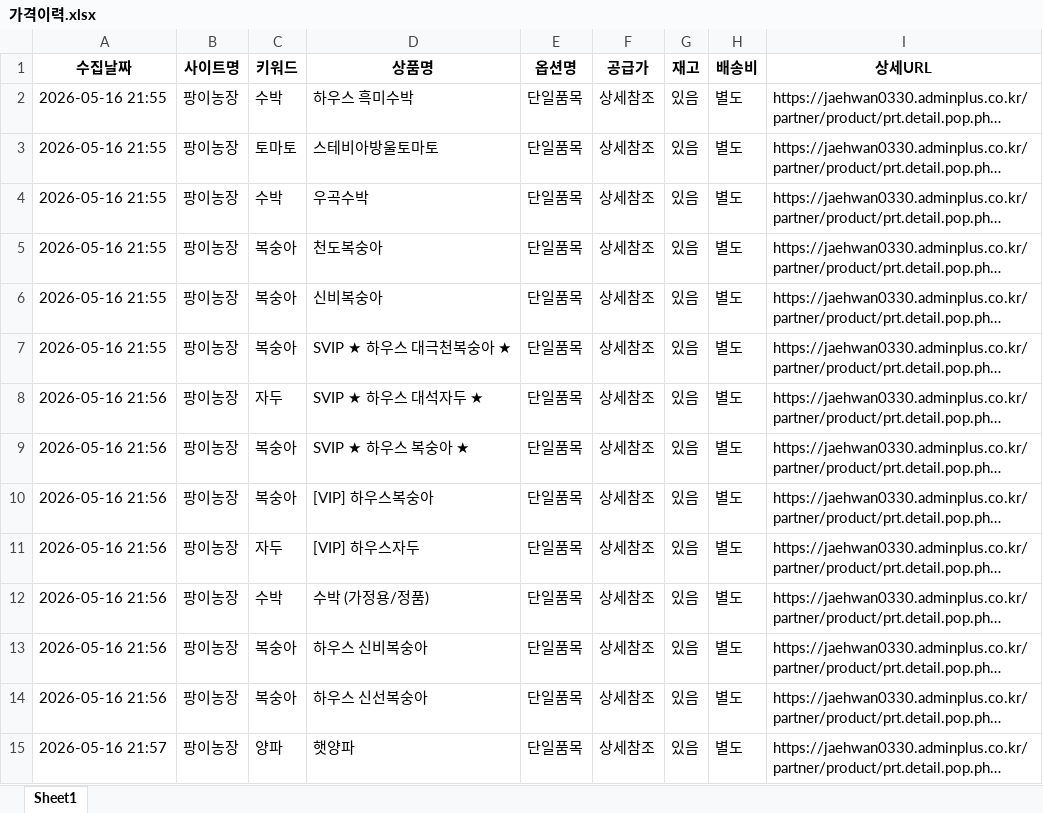
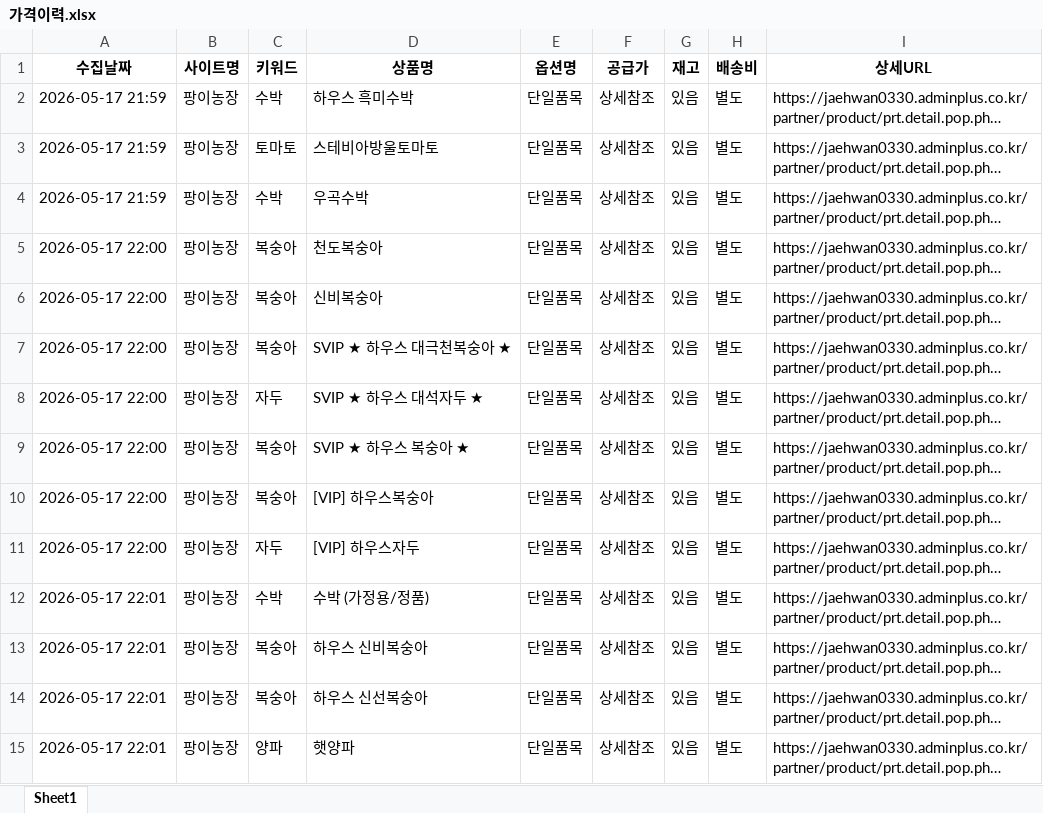
Before and after one commit to iamjinny328/fruit-price-bot, an Excel workbook: 가격이력.xlsx, sheet Sheet1, drawn as a sheet; only a part is shown; long unchanged cells end in …; values as stored, in another font and other column widths than the file's, no borders; the diff covers the shown part only; the diff names each change by its address in the sheet, - before the commit and + after, or states it on an @@ line.

```diff
--- a/가격이력.xlsx (sheet Sheet1)
+++ b/가격이력.xlsx (sheet Sheet1)
-A2:A4 (수집날짜): 2026-05-16 21:55
+A2:A4 (수집날짜): 2026-05-17 21:59
-A5:A7 (수집날짜): 2026-05-16 21:55
+A5:A7 (수집날짜): 2026-05-17 22:00
-A8:A11 (수집날짜): 2026-05-16 21:56
+A8:A11 (수집날짜): 2026-05-17 22:00
-A12:A14 (수집날짜): 2026-05-16 21:56
+A12:A14 (수집날짜): 2026-05-17 22:01
-A15 (수집날짜): 2026-05-16 21:57
+A15 (수집날짜): 2026-05-17 22:01
```
Also changed, not shown: other rows of this sheet.
